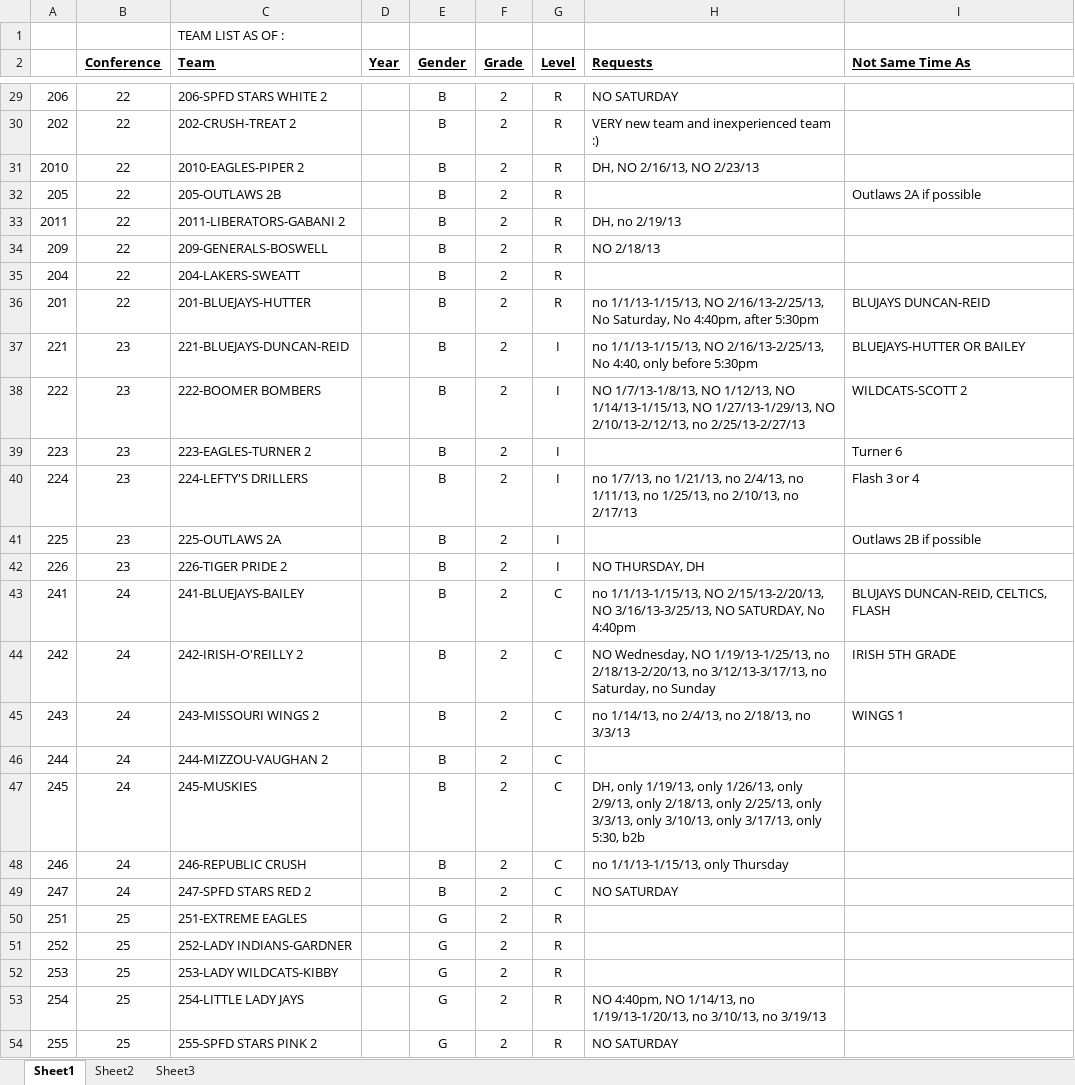
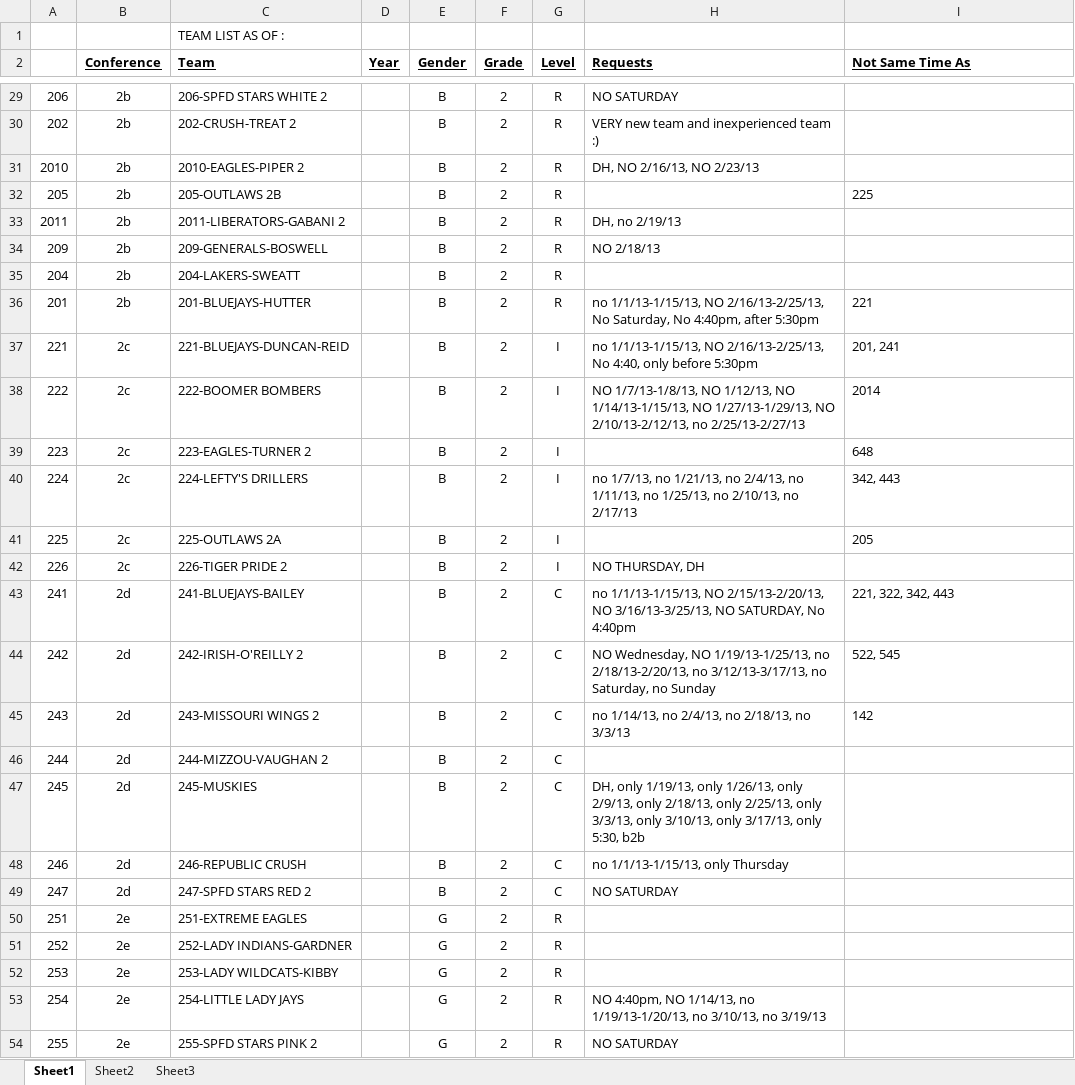
Before and after one commit to Kyle-Falconer/Court-Scheduler, an Excel workbook: bigBook2013.xlsx, sheet Sheet1, drawn as a sheet; only a part is shown, gaps mark what is left out; values as stored, in another font and other column widths than the file's, no borders; conditional formats not drawn; the diff covers the shown part only; the diff names each change by its address in the sheet, - before the commit and + after, or states it on an @@ line.

Commit message:
Scheduler now prefers to schedule games at earlier times than later times. Also changed the config.ini file and bigBook2013.xlsx to strings for conferences instead of ints. Also put in team codes instead of team names in the "Not Same Time As" column so the scheduler now doesn't schedule those teams at the same time (both in smallBook.xlsx and bigBook2013.xlsx).

```diff
--- a/bigBook2013.xlsx (sheet Sheet1)
+++ b/bigBook2013.xlsx (sheet Sheet1)
-B29:B36 (Conference): 22
+B29:B36 (Conference): 2b
-I32 (Not Same Time As): Outlaws 2A if possible
+I32 (Not Same Time As): 225
-I36 (Not Same Time As): BLUJAYS DUNCAN-REID
+I36 (Not Same Time As): 221
-B37:B42 (Conference): 23
+B37:B42 (Conference): 2c
-I37 (Not Same Time As): BLUEJAYS-HUTTER OR BAILEY
+I37 (Not Same Time As): 201, 241
-I38 (Not Same Time As): WILDCATS-SCOTT 2
+I38 (Not Same Time As): 2014
-I39 (Not Same Time As): Turner 6
+I39 (Not Same Time As): 648
-I40 (Not Same Time As): Flash 3 or 4
+I40 (Not Same Time As): 342, 443
-I41 (Not Same Time As): Outlaws 2B if possible
+I41 (Not Same Time As): 205
-B43:B49 (Conference): 24
+B43:B49 (Conference): 2d
-I43 (Not Same Time As): BLUJAYS DUNCAN-REID, CELTICS, FLASH
+I43 (Not Same Time As): 221, 322, 342, 443
-I44 (Not Same Time As): IRISH 5TH GRADE
+I44 (Not Same Time As): 522, 545
-I45 (Not Same Time As): WINGS 1
+I45 (Not Same Time As): 142
-B50:B54 (Conference): 25
+B50:B54 (Conference): 2e
```
Also changed, not shown: 362 edited cells elsewhere in this sheet, smallBook.xlsx, 4 other files.
